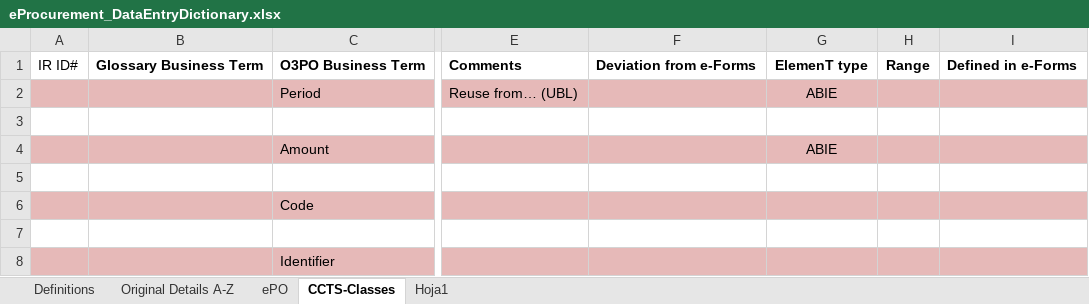
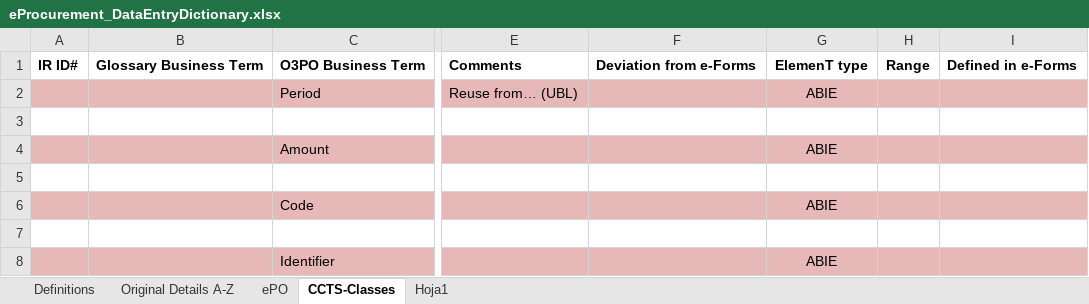
Before and after one commit to eProcurement-everis/ePO, an Excel workbook: 02_IR_DED/eProcurement_DataEntryDictionary.xlsx, sheet CCTS-Classes, drawn as a sheet; only a part is shown, gaps mark what is left out; values as stored, in another font and other column widths than the file's, no borders; the diff names each change by its address in the sheet, - before the commit and + after, or states it on an @@ line.

```diff
--- a/02_IR_DED/eProcurement_DataEntryDictionary.xlsx (sheet CCTS-Classes)
+++ b/02_IR_DED/eProcurement_DataEntryDictionary.xlsx (sheet CCTS-Classes)
-A1 bold: off
+A1 bold: on
-G6: (empty)
+G6: ABIE
-G8: (empty)
+G8: ABIE
```
Also changed, not shown: sheet ePO.
